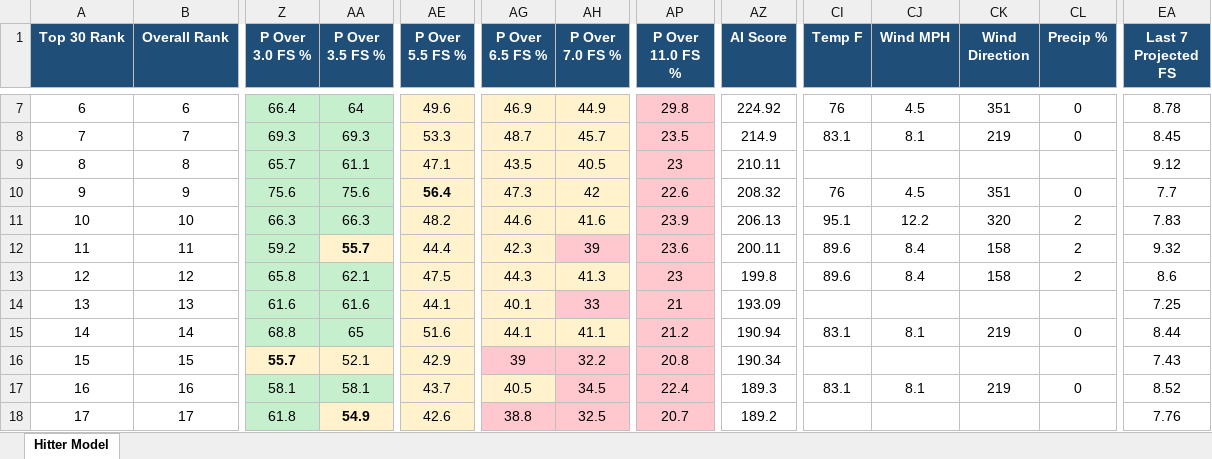
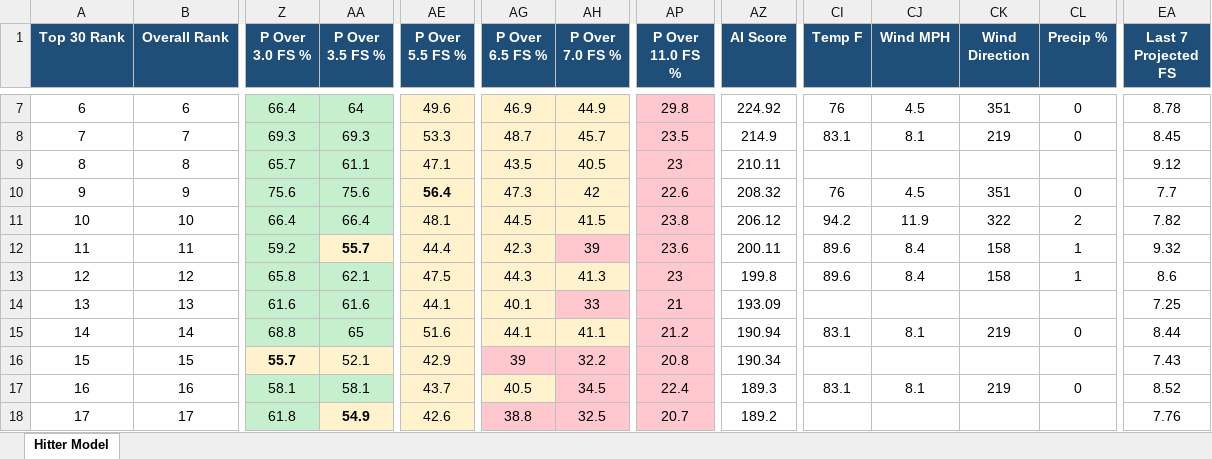
Before and after one commit to pzbaseball/mlb-site-data, an Excel workbook: PRIZEPICKS_HITTER_AI_V6_TOP30_2026_09_07.xlsx, sheet Hitter Model, drawn as a sheet; only a part is shown, gaps mark what is left out; values as stored, in another font and other column widths than the file's, no borders; the diff covers the shown part only; the diff names each change by its address in the sheet, - before the commit and + after, or states it on an @@ line.

```diff
--- a/PRIZEPICKS_HITTER_AI_V6_TOP30_2026_09_07.xlsx (sheet Hitter Model)
+++ b/PRIZEPICKS_HITTER_AI_V6_TOP30_2026_09_07.xlsx (sheet Hitter Model)
-Z11 (P Over 3.0 FS %): 66.3
+Z11 (P Over 3.0 FS %): 66.4
-AA11 (P Over 3.5 FS %): 66.3
+AA11 (P Over 3.5 FS %): 66.4
-AE11 (P Over 5.5 FS %): 48.2
+AE11 (P Over 5.5 FS %): 48.1
-AG11 (P Over 6.5 FS %): 44.6
+AG11 (P Over 6.5 FS %): 44.5
-AH11 (P Over 7.0 FS %): 41.6
+AH11 (P Over 7.0 FS %): 41.5
-AP11 (P Over 11.0 FS %): 23.9
+AP11 (P Over 11.0 FS %): 23.8
-AZ11 (AI Score): 206.13
+AZ11 (AI Score): 206.12
-CI11 (Temp F): 95.1
+CI11 (Temp F): 94.2
-CJ11 (Wind MPH): 12.2
+CJ11 (Wind MPH): 11.9
-CK11 (Wind Direction): 320
+CK11 (Wind Direction): 322
-EA11 (Last 7 Projected FS): 7.83
+EA11 (Last 7 Projected FS): 7.82
-CL12:CL13 (Precip %): 2
+CL12:CL13 (Precip %): 1
```
Also changed, not shown: 1 added row, 1 removed row, 100 edited cells and row numbers in column A elsewhere in this sheet, PRIZEPICKS_HITTER_AI_V6_ALL_PLAYERS_2026_09_07.xlsx, 3 other files.
